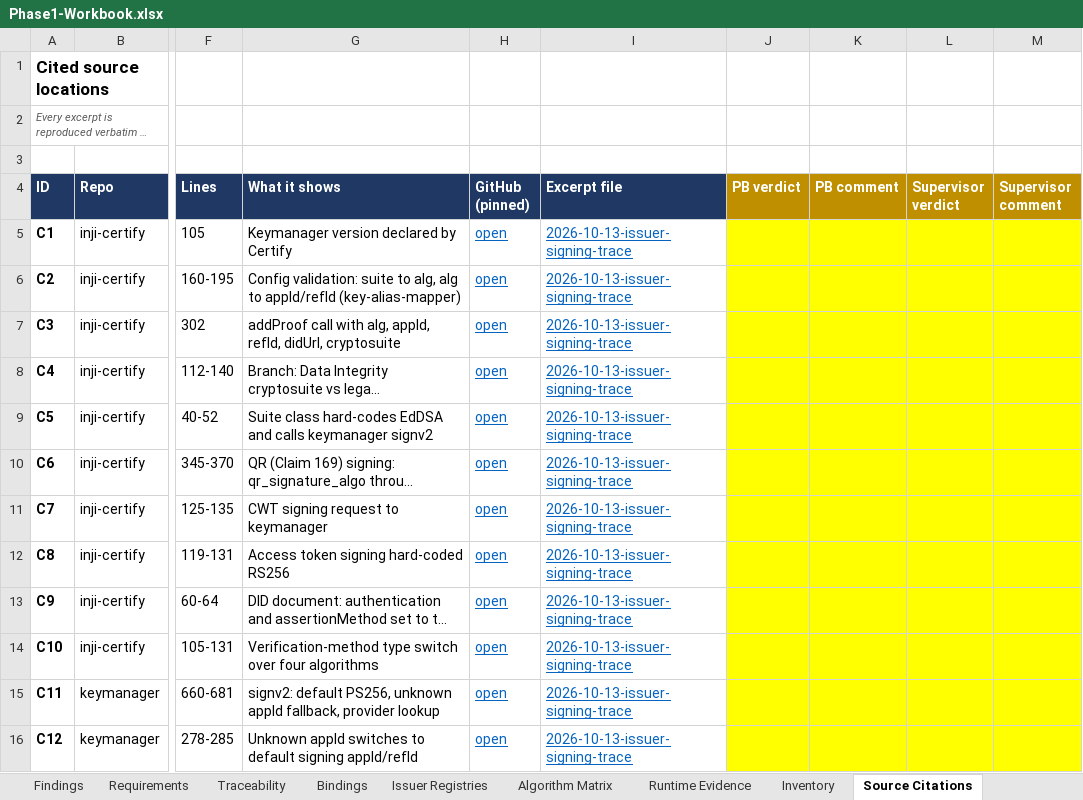
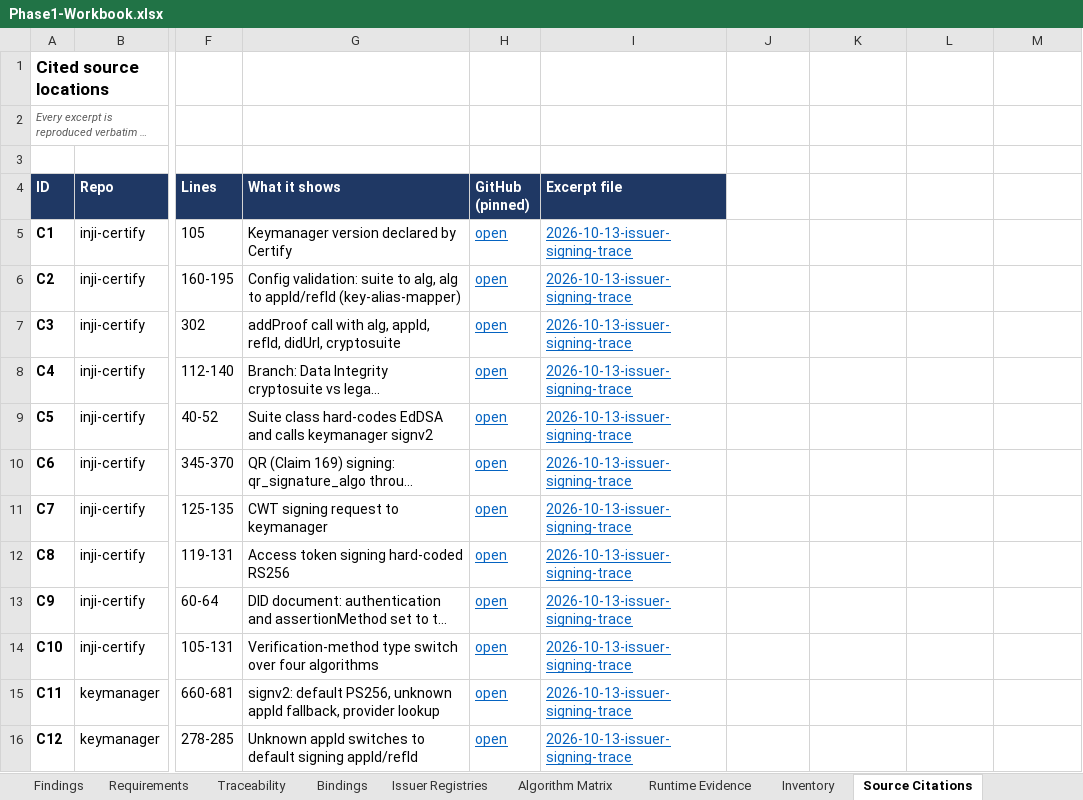
Before and after one commit to prazwal1/crypto-agile-ssi, an Excel workbook: docs/phase1/Phase1-Workbook.xlsx, sheet Source Citations, drawn as a sheet; only a part is shown, gaps mark what is left out; long unchanged cells end in …; values as stored, in another font and other column widths than the file's, no borders; the diff covers the shown part only; the diff names each change by its address in the sheet, - before the commit and + after, or states it on an @@ line.

Commit message:
Workbook: single Professor review column on RQ1 Answer, Findings, Requirements, Decisions
PB review complete with no corrections, so the PB and Supervisor verdict
columns are removed from all sheets. Supporting-evidence sheets no longer
carry review columns. Review Status counts commented rows. Findings title
corrected to F1 to F25.

```diff
--- a/docs/phase1/Phase1-Workbook.xlsx (sheet Source Citations)
+++ b/docs/phase1/Phase1-Workbook.xlsx (sheet Source Citations)
-J4: PB verdict
+J4: (empty)
-J4:M4 fill: #BF8F00
+J4:M4 fill: none
-K4: PB comment
+K4: (empty)
-L4: Supervisor verdict
+L4: (empty)
-M4: Supervisor comment
+M4: (empty)
-J5:M16 fill: #FFFF00
+J5:M16 fill: none
```
Also changed, not shown: cell formats elsewhere in this sheet, sheet Review Status, sheet Bindings, sheet Runtime Evidence, sheet Spot-Check, sheet Findings, sheet RQ1 Answer, 7 more sheets, 2 other files.
